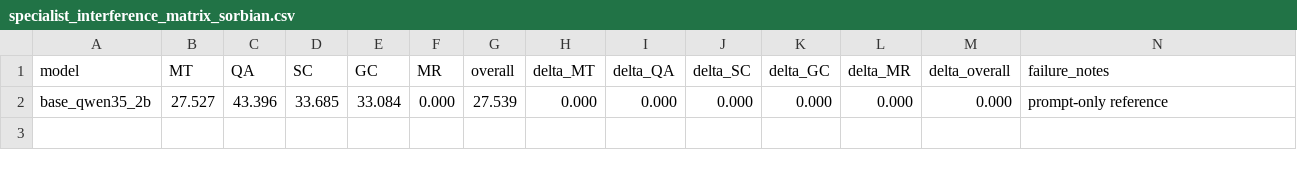
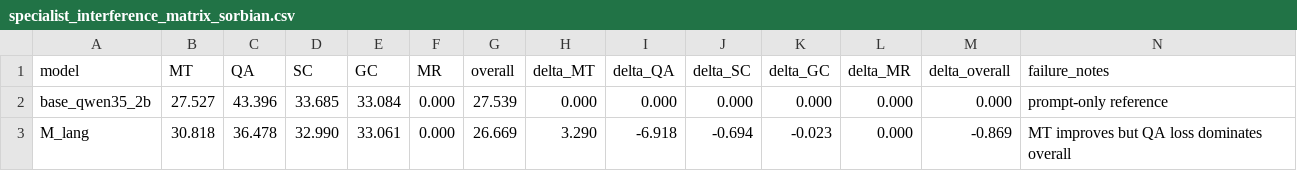
Before and after one commit to hunterschep/llms-limited-resources2026, a CSV file: results/specialist_interference_matrix_sorbian.csv, drawn as a sheet.

```diff
--- a/results/specialist_interference_matrix_sorbian.csv
+++ b/results/specialist_interference_matrix_sorbian.csv
@@ -2 +2,2 @@ model,MT,QA,SC,GC,MR,overall,delta_MT,delta_QA,delta_SC,delta_GC,delta_MR,delta_
 base_qwen35_2b,27.527,43.396,33.685,33.084,0.000,27.539,0.000,0.000,0.000,0.000,0.000,0.000,prompt-only reference
+M_lang,30.818,36.478,32.990,33.061,0.000,26.669,3.290,-6.918,-0.694,-0.023,0.000,-0.869,MT improves but QA loss dominates overall
```
Also changed, not shown: results/specialist_interference_matrix_uk.csv, 7 other files.
